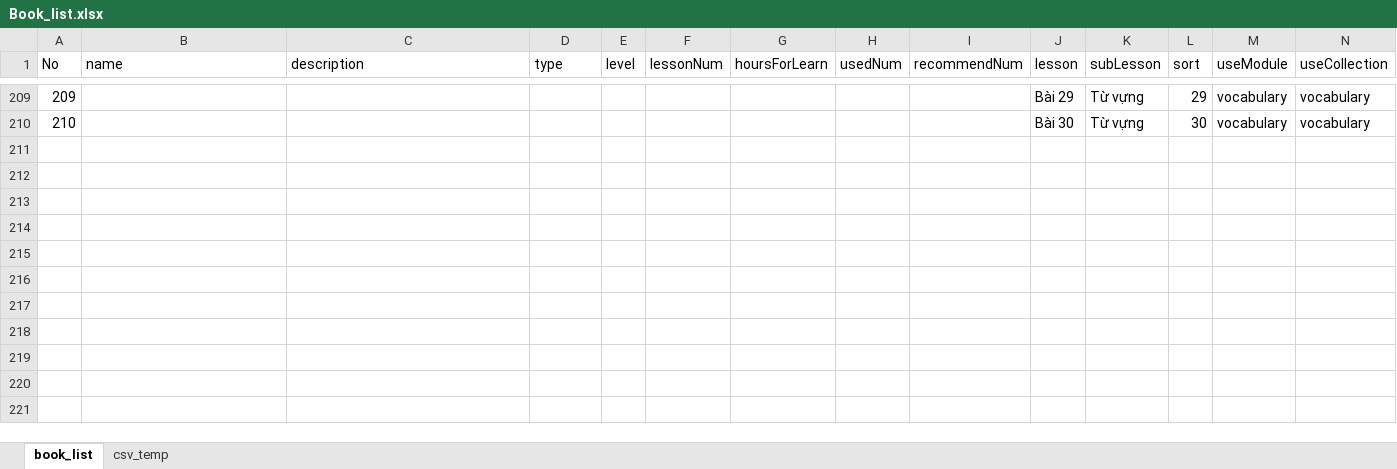
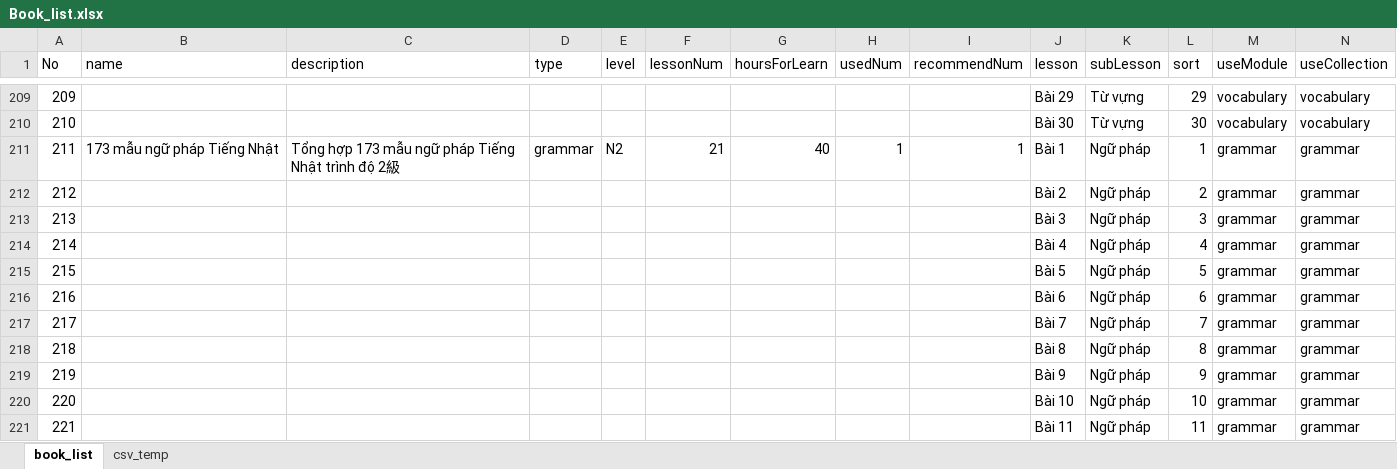
Before and after one commit to tugigroup/japtool, an Excel workbook: work/Book_list.xlsx, sheet book_list, drawn as a sheet; only a part is shown, gaps mark what is left out; values as stored, in another font and other column widths than the file's, no borders; rows hold the shown columns only; the diff covers the shown part only; the diff names each change by its address in the sheet, - before the commit and + after, or states it on an @@ line.

Commit message:
update grammar

```diff
--- a/work/Book_list.xlsx (sheet book_list)
+++ b/work/Book_list.xlsx (sheet book_list)
+row 211: 211 | 173 mẫu ngữ pháp Tiếng Nhật | Tổng hợp 173 mẫu ngữ pháp Tiếng Nhật trình độ 2級 | grammar | N2 | 21 | 40 | 1 | 1 | Bài 1 | Ngữ pháp | 1 | grammar | grammar
+row 212: 212 |  |  |  |  |  |  |  |  | Bài 2 | Ngữ pháp | 2 | grammar | grammar
+row 213: 213 |  |  |  |  |  |  |  |  | Bài 3 | Ngữ pháp | 3 | grammar | grammar
+row 214: 214 |  |  |  |  |  |  |  |  | Bài 4 | Ngữ pháp | 4 | grammar | grammar
+row 215: 215 |  |  |  |  |  |  |  |  | Bài 5 | Ngữ pháp | 5 | grammar | grammar
+row 216: 216 |  |  |  |  |  |  |  |  | Bài 6 | Ngữ pháp | 6 | grammar | grammar
+row 217: 217 |  |  |  |  |  |  |  |  | Bài 7 | Ngữ pháp | 7 | grammar | grammar
+row 218: 218 |  |  |  |  |  |  |  |  | Bài 8 | Ngữ pháp | 8 | grammar | grammar
+row 219: 219 |  |  |  |  |  |  |  |  | Bài 9 | Ngữ pháp | 9 | grammar | grammar
+row 220: 220 |  |  |  |  |  |  |  |  | Bài 10 | Ngữ pháp | 10 | grammar | grammar
+row 221: 221 |  |  |  |  |  |  |  |  | Bài 11 | Ngữ pháp | 11 | grammar | grammar
```
Also changed, not shown: 10 added rows elsewhere in this sheet, sheet csv_temp, 6 other files.
